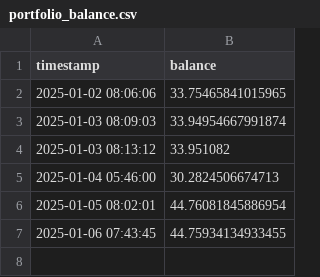
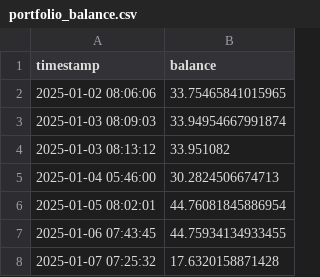
Before and after one commit to xsa-dev/moon-dev-ai-agents-for-trading, a CSV file: src/data/portfolio_balance.csv, drawn as a sheet; the diff names each change by its address in the sheet, - before the commit and + after, or states it on an @@ line.

```diff
--- a/src/data/portfolio_balance.csv
+++ b/src/data/portfolio_balance.csv
+row 8: 2025-01-07 07:25:32 | 17.6320158871428
```
Also changed, not shown: 1 other file.
